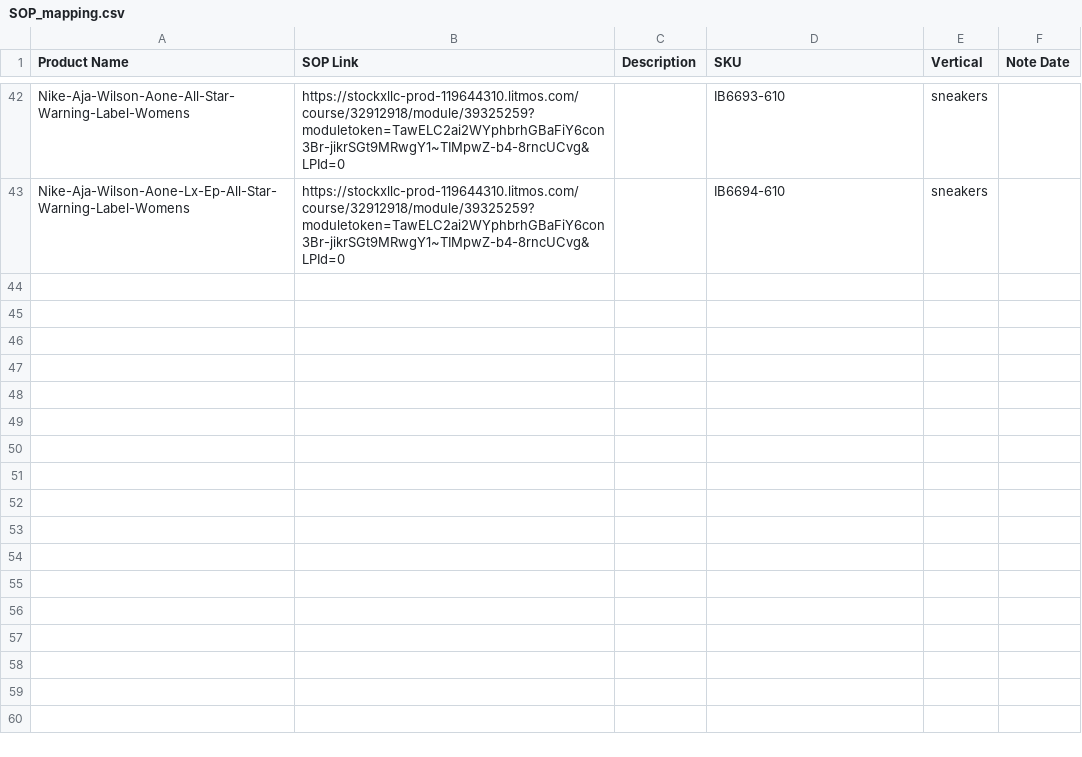
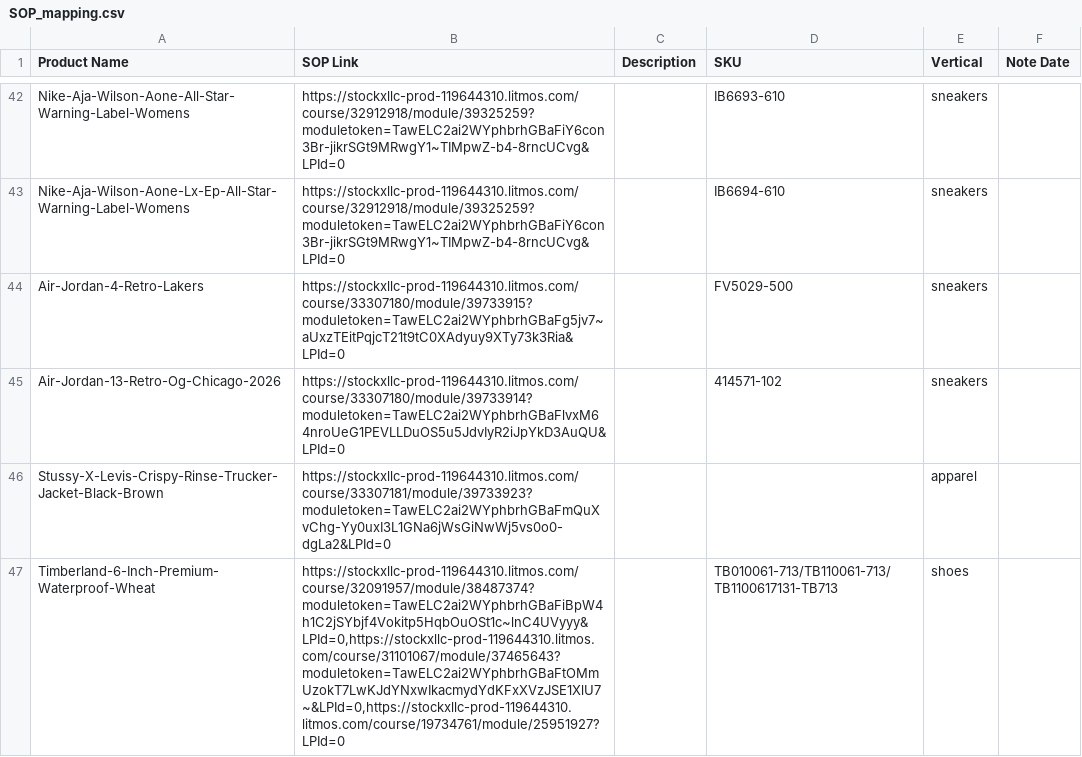
Before and after one commit to togetherwevaccinate/hkvc-verification-search-engine, a CSV file: SOP_mapping.csv, drawn as a sheet; only a part is shown, gaps mark what is left out.

Commit message:
Add files via upload

```diff
--- a/SOP_mapping.csv
+++ b/SOP_mapping.csv
@@ -43 +43,5 @@ Nike-Aja-Wilson-Aone-All-Star-Warning-Label-Womens,https://stockxllc-prod-119644
 Nike-Aja-Wilson-Aone-Lx-Ep-All-Star-Warning-Label-Womens,https://stockxllc-prod-119644310.litmos.com/course/32912918/module/39325259?moduletoken=TawELC2ai2WYphbrhGBaFiY6con3Br-jikrSGt9MRwgY1~TIMpwZ-b4-8rncUCvg&LPId=0,,IB6694-610,sneakers,
+Air-Jordan-4-Retro-Lakers,https://stockxllc-prod-119644310.litmos.com/course/33307180/module/39733915?moduletoken=TawELC2ai2WYphbrhGBaFg5jv7~aUxzTEitPqjcT21t9tC0XAdyuy9XTy73k3Ria&LPId=0,,FV5029-500,sneakers,
+Air-Jordan-13-Retro-Og-Chicago-2026,https://stockxllc-prod-119644310.litmos.com/course/33307180/module/39733914?moduletoken=TawELC2ai2WYphbrhGBaFlvxM64nroUeG1PEVLLDuOS5u5JdvIyR2iJpYkD3AuQU&LPId=0,,414571-102,sneakers,
+Stussy-X-Levis-Crispy-Rinse-Trucker-Jacket-Black-Brown,https://stockxllc-prod-119644310.litmos.com/course/33307181/module/39733923?moduletoken=TawELC2ai2WYphbrhGBaFmQuXvChg-Yy0uxI3L1GNa6jWsGiNwWj5vs0o0-dgLa2&LPId=0,,,apparel,
+Timberland-6-Inch-Premium-Waterproof-Wheat,"https://stockxllc-prod-119644310.litmos.com/course/32091957/module/38487374?moduletoken=TawELC2ai2WYphbrhGBaFiBpW4h1C2jSYbjf4Vokitp5HqbOuOSt1c~lnC4UVyyy&LPId=0,https://stockxllc-prod-119644310.litmos.com/course/31101067/module/37465643?moduletoken=TawELC2ai2WYphbrhGBaFtOMmUzokT7LwKJdYNxwIkacmydYdKFxXVzJSE1XlU7~&LPId=0,https://stockxllc-prod-119644310.litmos.com/course/19734761/module/25951927?LPId=0",,TB010061-713/TB110061-713/TB1100617131-TB713,shoes,
```
